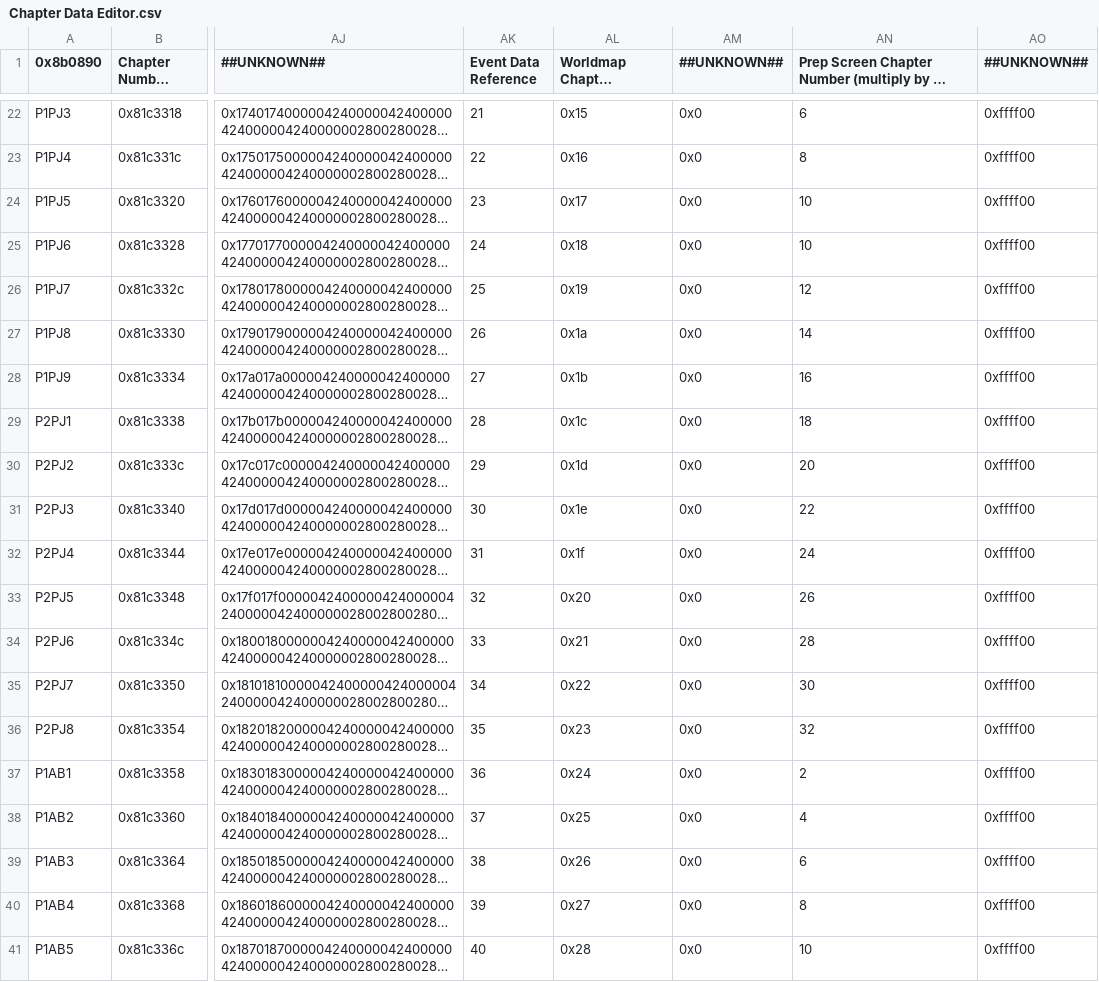
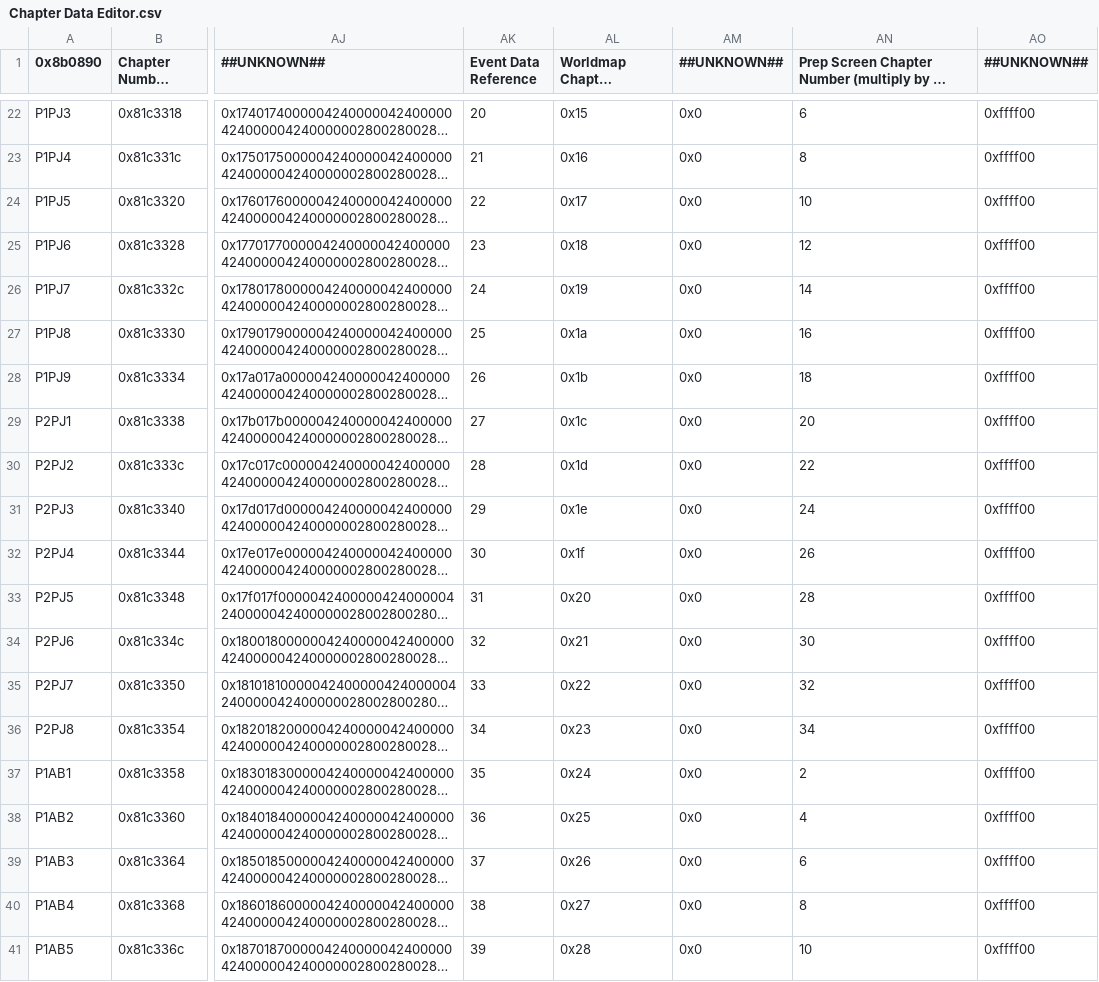
Before and after one commit to Kirbseverywhere/Fire-Emblem-3-Universes, a CSV file: Tables/FE8 Nightmare modules/Chapter data editor/Chapter Data Editor.csv, drawn as a sheet; only a part is shown, gaps mark what is left out; long unchanged cells end in …; the diff covers the shown part only; the diff names each change by its address in the sheet, - before the commit and + after, or states it on an @@ line.

Commit message:
event organization

```diff
--- a/Tables/FE8 Nightmare modules/Chapter data editor/Chapter Data Editor.csv
+++ b/Tables/FE8 Nightmare modules/Chapter data editor/Chapter Data Editor.csv
-AK22 (Event Data Reference): 21
+AK22 (Event Data Reference): 20
-AK23 (Event Data Reference): 22
+AK23 (Event Data Reference): 21
-AK24 (Event Data Reference): 23
+AK24 (Event Data Reference): 22
-AK25 (Event Data Reference): 24
+AK25 (Event Data Reference): 23
-AN25: 10
+AN25: 12
-AK26 (Event Data Reference): 25
+AK26 (Event Data Reference): 24
-AN26: 12
+AN26: 14
-AK27 (Event Data Reference): 26
+AK27 (Event Data Reference): 25
-AN27: 14
+AN27: 16
-AK28 (Event Data Reference): 27
+AK28 (Event Data Reference): 26
-AN28: 16
+AN28: 18
-AK29 (Event Data Reference): 28
+AK29 (Event Data Reference): 27
-AN29: 18
+AN29: 20
-AK30 (Event Data Reference): 29
+AK30 (Event Data Reference): 28
-AN30: 20
+AN30: 22
-AK31 (Event Data Reference): 30
+AK31 (Event Data Reference): 29
-AN31: 22
+AN31: 24
-AK32 (Event Data Reference): 31
+AK32 (Event Data Reference): 30
-AN32: 24
+AN32: 26
-AK33 (Event Data Reference): 32
+AK33 (Event Data Reference): 31
-AN33: 26
+AN33: 28
-AK34 (Event Data Reference): 33
+AK34 (Event Data Reference): 32
-AN34: 28
+AN34: 30
-AK35 (Event Data Reference): 34
+AK35 (Event Data Reference): 33
-AN35: 30
+AN35: 32
-AK36 (Event Data Reference): 35
+AK36 (Event Data Reference): 34
-AN36: 32
+AN36: 34
-AK37 (Event Data Reference): 36
+AK37 (Event Data Reference): 35
-AK38 (Event Data Reference): 37
+AK38 (Event Data Reference): 36
-AK39 (Event Data Reference): 38
+AK39 (Event Data Reference): 37
-AK40 (Event Data Reference): 39
+AK40 (Event Data Reference): 38
-AK41 (Event Data Reference): 40
+AK41 (Event Data Reference): 39
```
Also changed, not shown: 56 edited cells elsewhere in this file, 24 other files.
